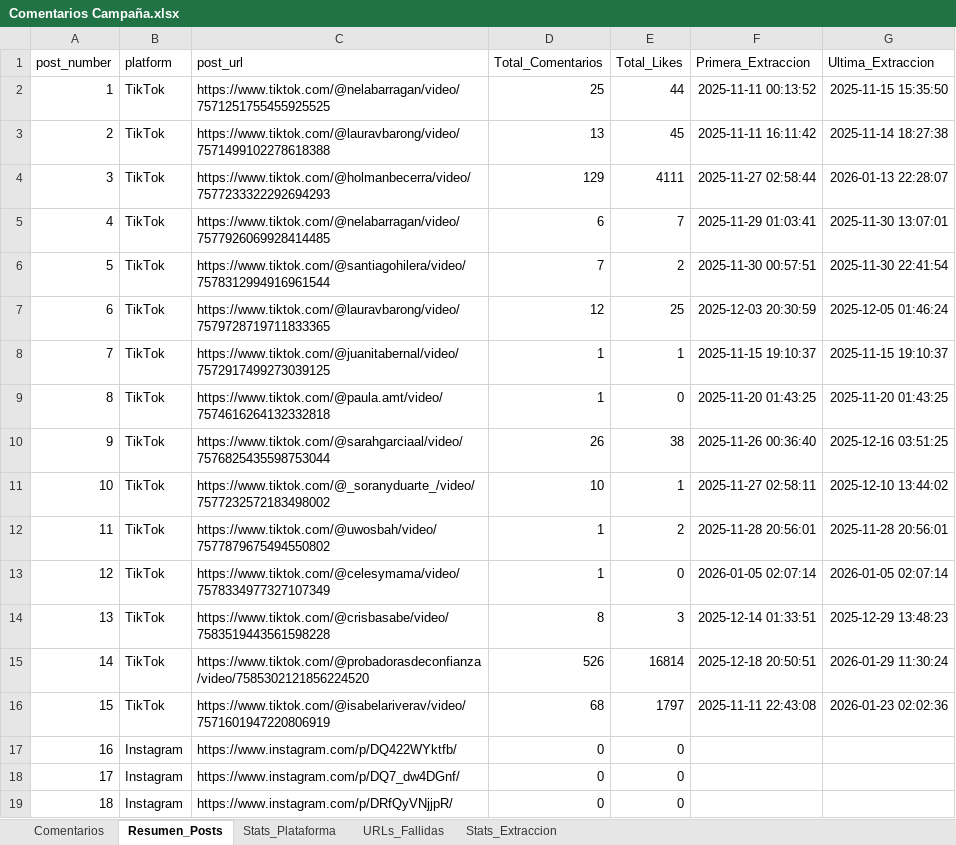
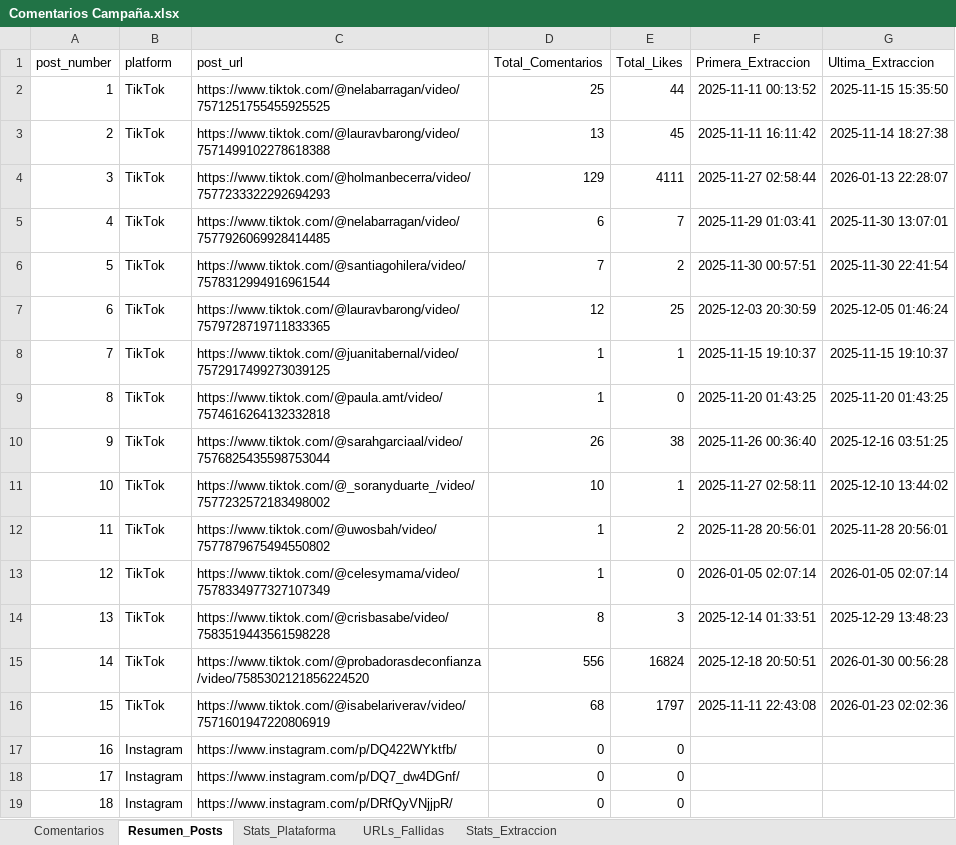
Before and after one commit to sociallisteningalpina-lang/Morenitas-comentarios-EM, an Excel workbook: Comentarios Campaña.xlsx, sheet Resumen_Posts, drawn as a sheet; values as stored, in another font and other column widths than the file's, no borders; the diff names each change by its address in the sheet, - before the commit and + after, or states it on an @@ line.

```diff
--- a/Comentarios Campaña.xlsx (sheet Resumen_Posts)
+++ b/Comentarios Campaña.xlsx (sheet Resumen_Posts)
-D15 (Total_Comentarios): 526
+D15 (Total_Comentarios): 556
-E15 (Total_Likes): 16814
+E15 (Total_Likes): 16824
-G15 (Ultima_Extraccion): 2026-01-29 11:30:24
+G15 (Ultima_Extraccion): 2026-01-30 00:56:28
```
Also changed, not shown: sheet Comentarios, sheet Stats_Plataforma, 1 other file.
